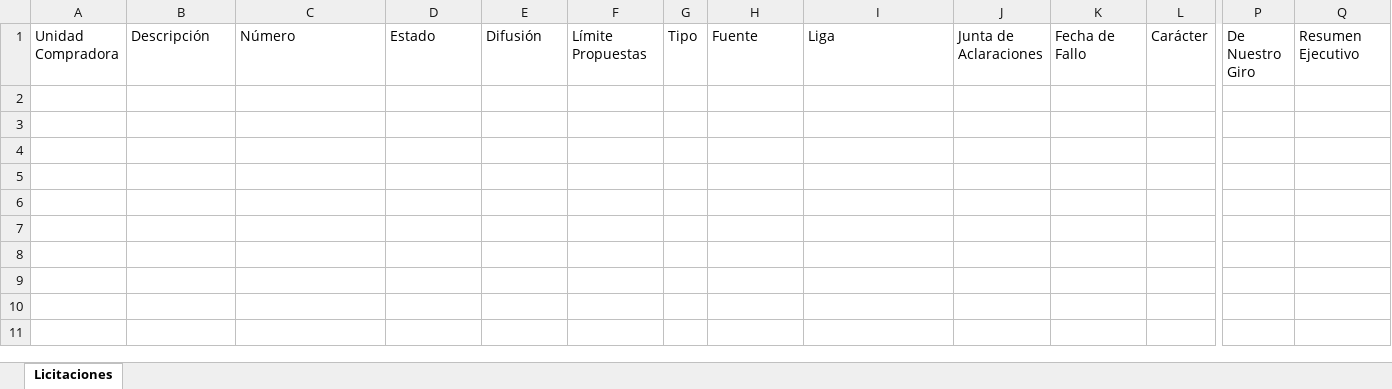
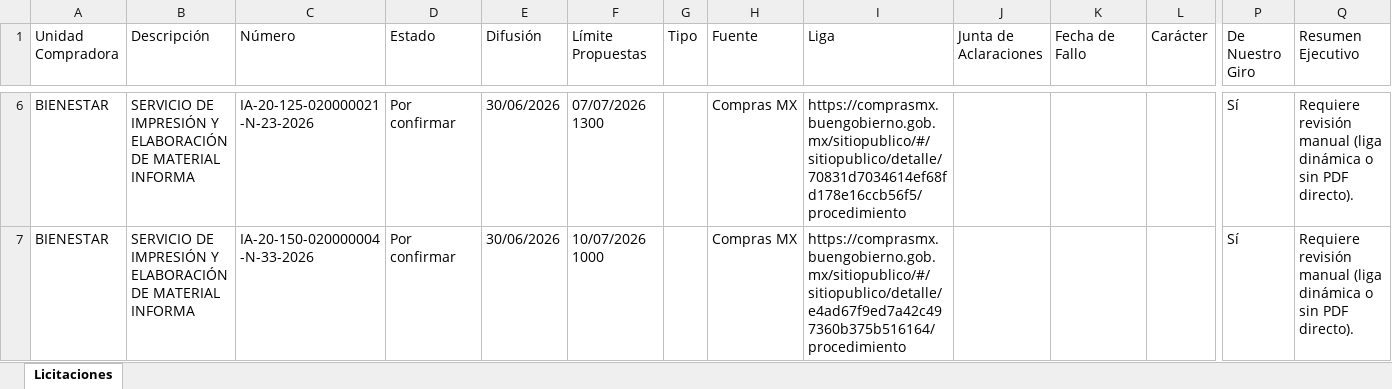
Before and after one commit to ubaldoroberto18-gif/monitor-amazon-sidigital, an Excel workbook: Licitaciones.xlsx, sheet Licitaciones, drawn as a sheet; only a part is shown, gaps mark what is left out; values as stored, in another font and other column widths than the file's, no borders; rows hold the shown columns only; the diff covers the shown part only; the diff names each change by its address in the sheet, - before the commit and + after, or states it on an @@ line.

```diff
--- a/Licitaciones.xlsx (sheet Licitaciones)
+++ b/Licitaciones.xlsx (sheet Licitaciones)
+row 6: BIENESTAR | SERVICIO DE IMPRESIÓN Y ELABORACIÓN DE MATERIAL INFORMA | IA-20-125-020000021-N-23-2026 | Por confirmar | 30/06/2026 | 07/07/2026 1300 |  | Compras MX | https://comprasmx.buengobierno.gob.mx/sitiopublico/#/sitiopublico/detalle/70831d7034614ef68fd178e16ccb56f5/procedimiento |  |  |  | Sí | Requiere revisión manual (liga dinámica o sin PDF directo).
+row 7: BIENESTAR | SERVICIO DE IMPRESIÓN Y ELABORACIÓN DE MATERIAL INFORMA | IA-20-150-020000004-N-33-2026 | Por confirmar | 30/06/2026 | 10/07/2026 1000 |  | Compras MX | https://comprasmx.buengobierno.gob.mx/sitiopublico/#/sitiopublico/detalle/e4ad67f9ed7a42c497360b375b516164/procedimiento |  |  |  | Sí | Requiere revisión manual (liga dinámica o sin PDF directo).
```
Also changed, not shown: 6 added rows elsewhere in this sheet.
